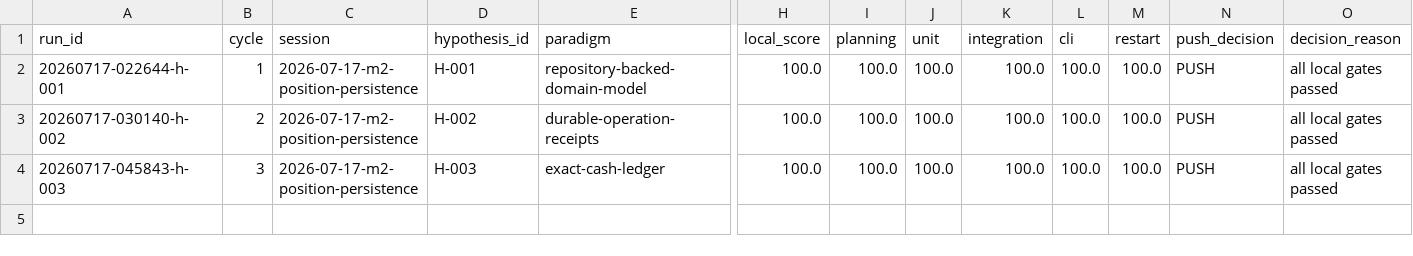
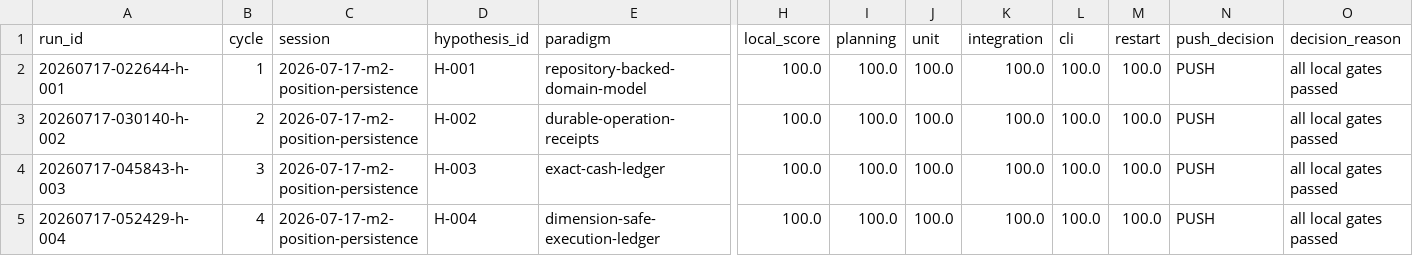
Before and after one commit to uukuguy/polymarket-arbitrage, a CSV file: docs/status/climb/runs.csv, drawn as a sheet; only a part is shown, gaps mark what is left out; rows hold the shown columns only; the diff names each change by its address in the sheet, - before the commit and + after, or states it on an @@ line.

Commit message:
docs(climb): confirm unit-safe accounting hypothesis

```diff
--- a/docs/status/climb/runs.csv
+++ b/docs/status/climb/runs.csv
+row 5: 20260717-052429-h-004 | 4 | 2026-07-17-m2-position-persistence | H-004 | dimension-safe-execution-ledger | 100.0 | 100.0 | 100.0 | 100.0 | 100.0 | 100.0 | PUSH | all local gates passed
```
Also changed, not shown: 5 other files.
